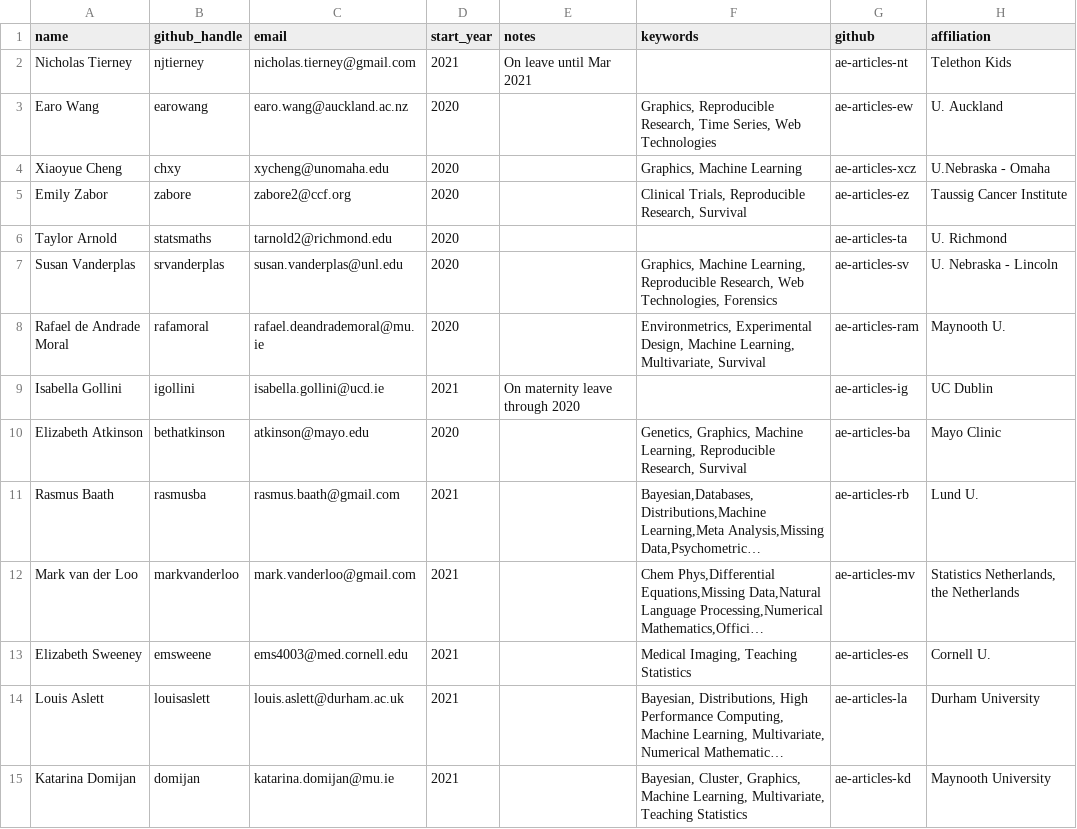
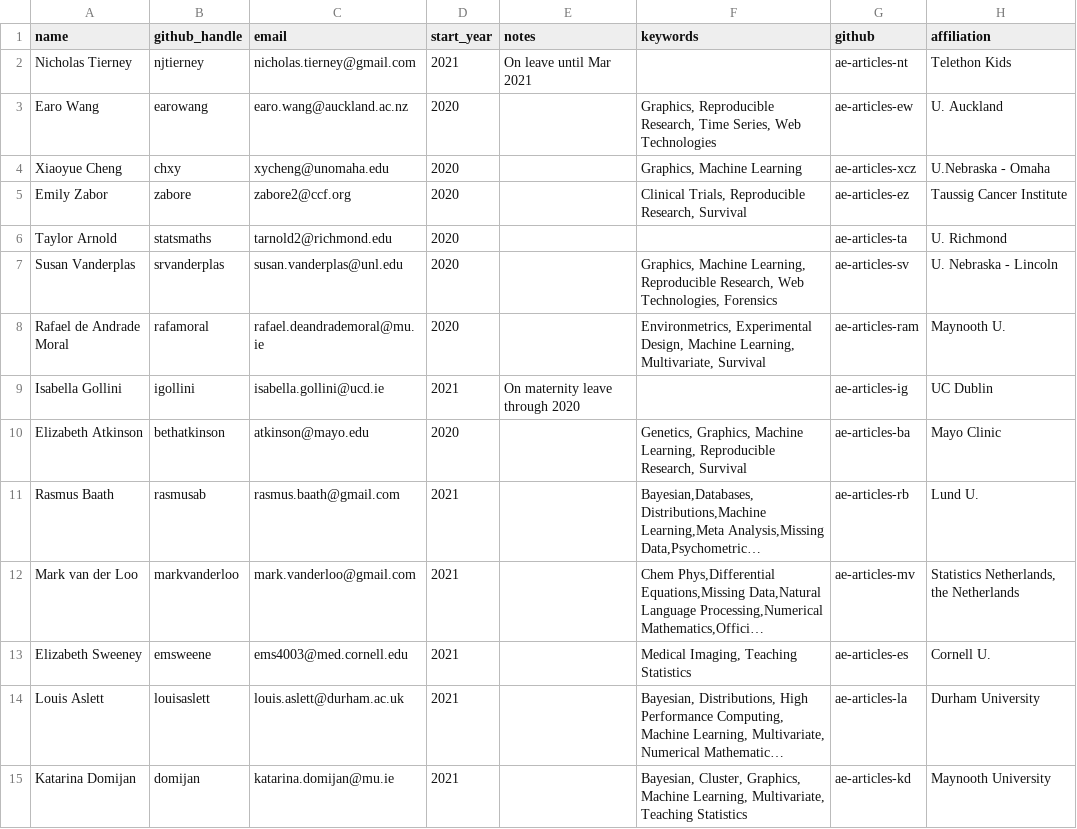
Before and after one commit to rjournal/rj, a CSV file: inst/associate-editors.csv, drawn as a sheet; long unchanged cells end in …; the diff names each change by its address in the sheet, - before the commit and + after, or states it on an @@ line.

Commit message:
fix typo in GH handle of Rasmus

```diff
--- a/inst/associate-editors.csv
+++ b/inst/associate-editors.csv
-B11 (github_handle): rasmusba
+B11 (github_handle): rasmusab
```
